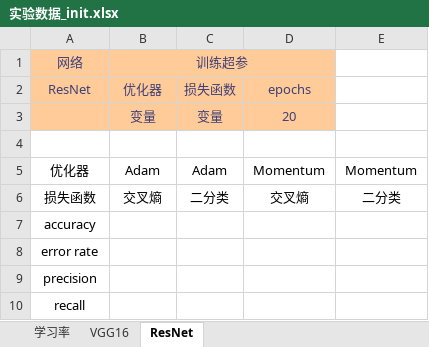
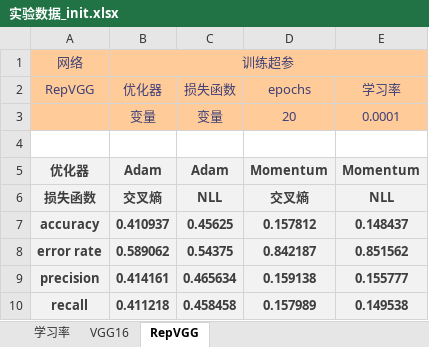
Before and after one commit to Routhleck/animal_detect_paddle, an Excel workbook: 实验数据_init.xlsx, sheet RepVGG, drawn as a sheet; values as stored, in another font and other column widths than the file's, no borders; charts and pictures not drawn; the diff names each change by its address in the sheet, - before the commit and + after, or states it on an @@ line.

```diff
--- a/实验数据_init.xlsx (sheet RepVGG)
+++ b/实验数据_init.xlsx (sheet RepVGG)
-sheet tab: ResNet
+sheet tab: RepVGG
-B1:D1 merged
+B1:E1 merged
-E1:E3 fill: none
+E1:E3 fill: #FFCC99
-A2: ResNet
+A2: RepVGG
-E2: (empty)
+E2: 学习率
-E3 (学习率): (empty)
+E3 (学习率): 0.0001
-A5:E10 fill: none
+A5:E10 fill: #F2F2F2
@@ A5:E6 bold: off → on, text colour: black → #3F3F3F @@
-C6 (损失函数): 二分类
+C6 (损失函数): NLL
-E6 (学习率): 二分类
+E6 (学习率): NLL
@@ A7:A10 bold: off → on, text colour: black → #3F3F3F @@
-B7 (优化器): (empty)
+B7 (优化器): 0.410937
-C7 (损失函数): (empty)
+C7 (损失函数): 0.45625
-D7 (epochs): (empty)
+D7 (epochs): 0.157812
-E7 (学习率): (empty)
+E7 (学习率): 0.148437
-B8 (优化器): (empty)
+B8 (优化器): 0.589062
-C8 (损失函数): (empty)
+C8 (损失函数): 0.54375
-D8 (epochs): (empty)
+D8 (epochs): 0.842187
-E8 (学习率): (empty)
+E8 (学习率): 0.851562
-B9 (优化器): (empty)
+B9 (优化器): 0.414161
-C9 (损失函数): (empty)
+C9 (损失函数): 0.465634
-D9 (epochs): (empty)
+D9 (epochs): 0.159138
-E9 (学习率): (empty)
+E9 (学习率): 0.155777
-B10 (优化器): (empty)
+B10 (优化器): 0.411218
-C10 (损失函数): (empty)
+C10 (损失函数): 0.458458
-D10 (epochs): (empty)
+D10 (epochs): 0.157989
-E10 (学习率): (empty)
+E10 (学习率): 0.149538
```
Also changed, not shown: sheet VGG16, sheet 学习率, charts or pictures, 3 other files.
